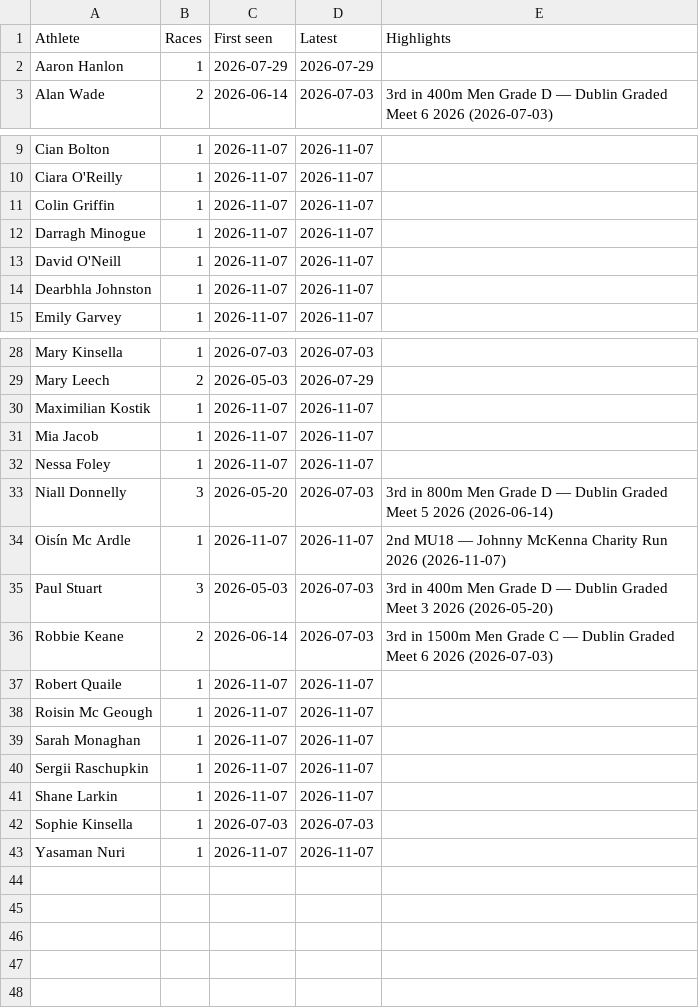
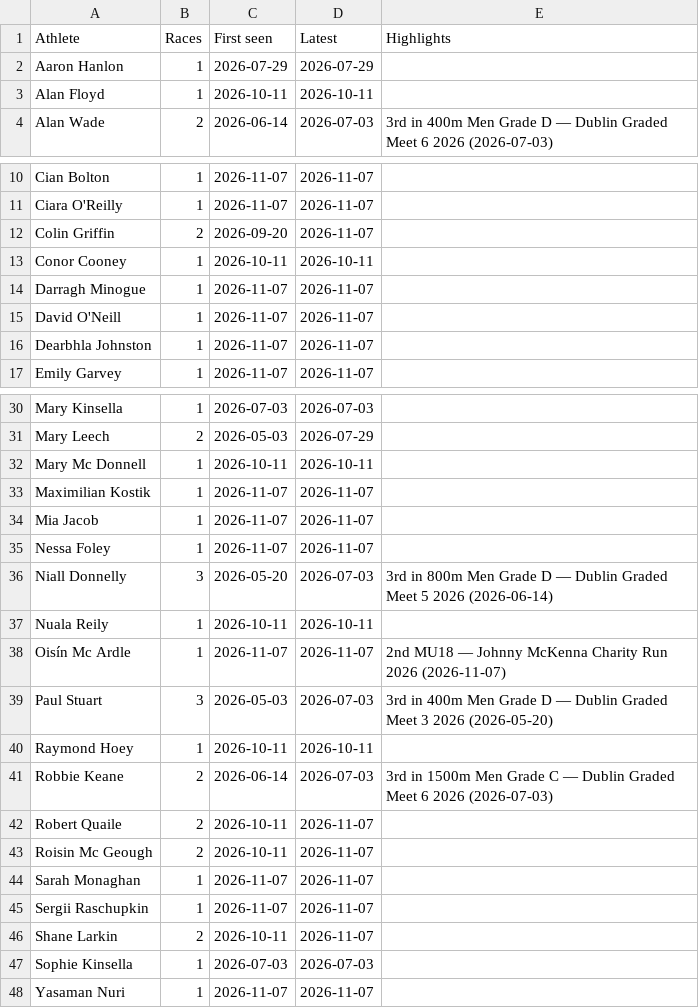
Before and after one commit to suhreel/ddac-results, a CSV file: data/athletes.csv, drawn as a sheet; only a part is shown, gaps mark what is left out.

```diff
--- a/data/athletes.csv
+++ b/data/athletes.csv
@@ -2,2 +2,3 @@ Athlete,Races,First seen,Latest,Highlights
 Aaron Hanlon,1,2026-07-29,2026-07-29,
+Alan Floyd,1,2026-10-11,2026-10-11,
 Alan Wade,2,2026-06-14,2026-07-03,3rd in 400m Men Grade D — Dublin Graded Meet 6 2026 (2026-07-03)
@@ -10,3 +11,4 @@ Cian Bolton,1,2026-11-07,2026-11-07,
 Ciara O'Reilly,1,2026-11-07,2026-11-07,
-Colin Griffin,1,2026-11-07,2026-11-07,
+Colin Griffin,2,2026-09-20,2026-11-07,
+Conor Cooney,1,2026-10-11,2026-10-11,
 Darragh Minogue,1,2026-11-07,2026-11-07,
@@ -29,2 +31,3 @@ Mary Kinsella,1,2026-07-03,2026-07-03,
 Mary Leech,2,2026-05-03,2026-07-29,
+Mary Mc Donnell,1,2026-10-11,2026-10-11,
 Maximilian Kostik,1,2026-11-07,2026-11-07,
@@ -33,10 +36,12 @@ Nessa Foley,1,2026-11-07,2026-11-07,
 Niall Donnelly,3,2026-05-20,2026-07-03,3rd in 800m Men Grade D — Dublin Graded Meet 5 2026 (2026-06-14)
+Nuala Reily,1,2026-10-11,2026-10-11,
 Oisín Mc Ardle,1,2026-11-07,2026-11-07,2nd MU18 — Johnny McKenna Charity Run 2026 (2026-11-07)
 Paul Stuart,3,2026-05-03,2026-07-03,3rd in 400m Men Grade D — Dublin Graded Meet 3 2026 (2026-05-20)
+Raymond Hoey,1,2026-10-11,2026-10-11,
 Robbie Keane,2,2026-06-14,2026-07-03,3rd in 1500m Men Grade C — Dublin Graded Meet 6 2026 (2026-07-03)
-Robert Quaile,1,2026-11-07,2026-11-07,
-Roisin Mc Geough,1,2026-11-07,2026-11-07,
+Robert Quaile,2,2026-10-11,2026-11-07,
+Roisin Mc Geough,2,2026-10-11,2026-11-07,
 Sarah Monaghan,1,2026-11-07,2026-11-07,
 Sergii Raschupkin,1,2026-11-07,2026-11-07,
-Shane Larkin,1,2026-11-07,2026-11-07,
+Shane Larkin,2,2026-10-11,2026-11-07,
 Sophie Kinsella,1,2026-07-03,2026-07-03,
```
Also changed, not shown: data/results.csv, 6 other files.
